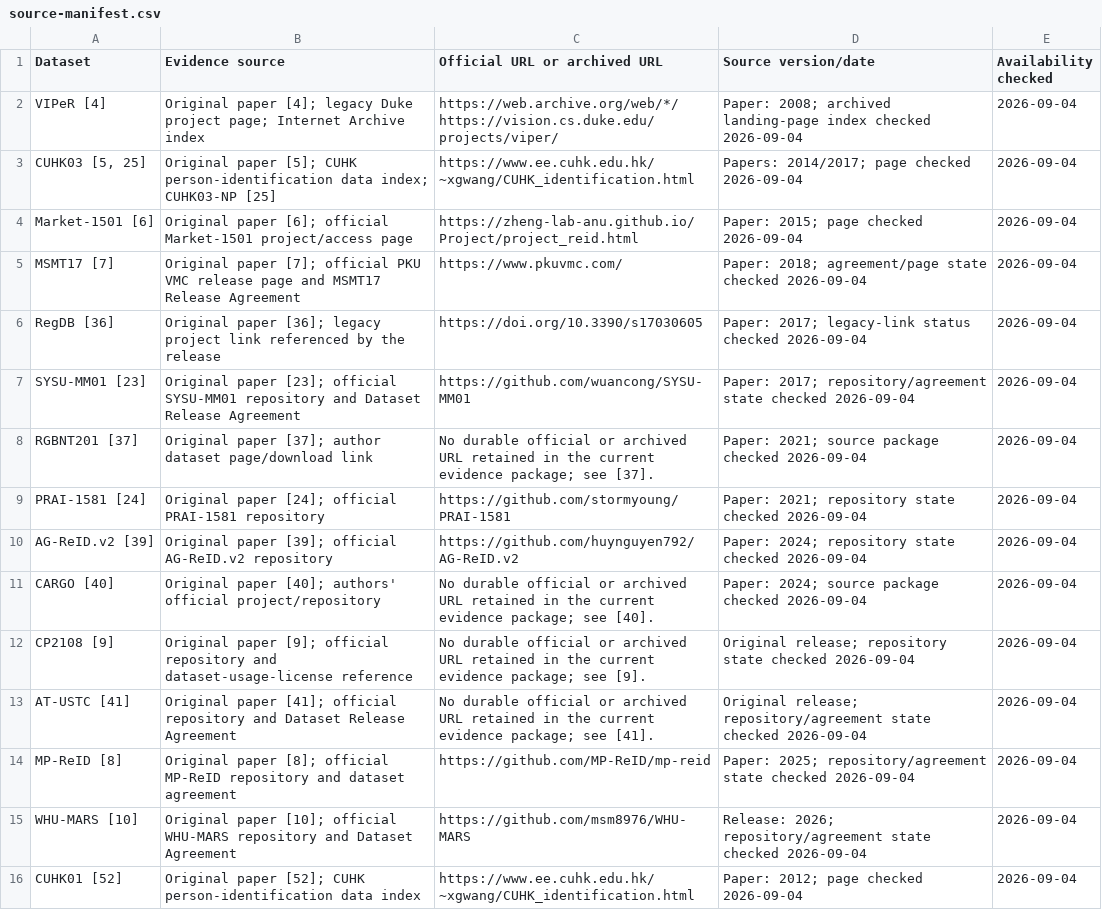
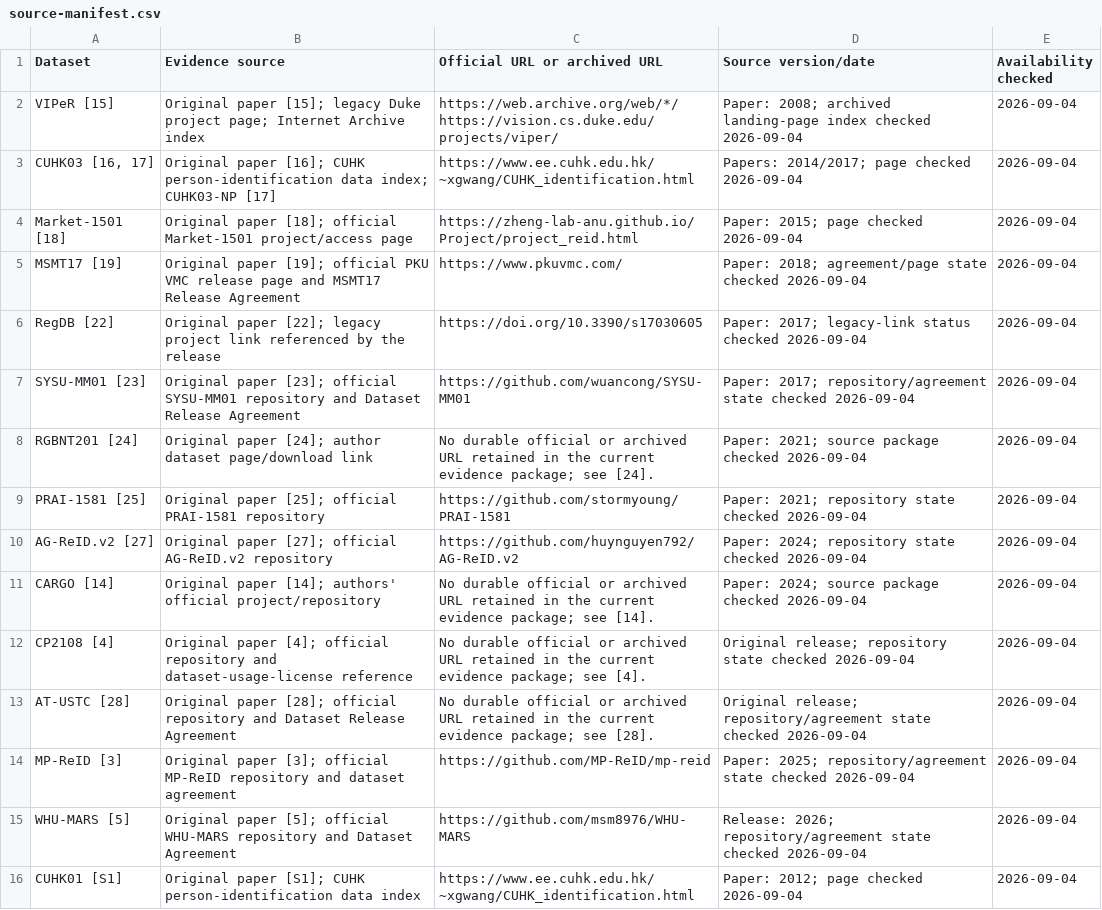
Before and after one commit to Trans1010/person-reid-datasets-methods-protocols, a CSV file: evidence/source-manifest.csv, drawn as a sheet; only a part is shown; the diff covers the shown part only.

```diff
--- a/evidence/source-manifest.csv
+++ b/evidence/source-manifest.csv
@@ -1,16 +1,16 @@
 Dataset,Evidence source,Official URL or archived URL,Source version/date,Availability checked
-VIPeR [4],Original paper [4]; legacy Duke project page; Internet Archive index,https://web.archive.org/web/*/https://vision.cs.duke.edu/projects/viper/,Paper: 2008; archived landing-page index checked 2026-09-04,2026-09-04
-"CUHK03 [5, 25]",Original paper [5]; CUHK person-identification data index; CUHK03-NP [25],https://www.ee.cuhk.edu.hk/~xgwang/CUHK_identification.html,Papers: 2014/2017; page checked 2026-09-04,2026-09-04
-Market-1501 [6],Original paper [6]; official Market-1501 project/access page,https://zheng-lab-anu.github.io/Project/project_reid.html,Paper: 2015; page checked 2026-09-04,2026-09-04
-MSMT17 [7],Original paper [7]; official PKU VMC release page and MSMT17 Release Agreement,https://www.pkuvmc.com/,Paper: 2018; agreement/page state checked 2026-09-04,2026-09-04
-RegDB [36],Original paper [36]; legacy project link referenced by the release,https://doi.org/10.3390/s17030605,Paper: 2017; legacy-link status checked 2026-09-04,2026-09-04
+VIPeR [15],Original paper [15]; legacy Duke project page; Internet Archive index,https://web.archive.org/web/*/https://vision.cs.duke.edu/projects/viper/,Paper: 2008; archived landing-page index checked 2026-09-04,2026-09-04
+"CUHK03 [16, 17]",Original paper [16]; CUHK person-identification data index; CUHK03-NP [17],https://www.ee.cuhk.edu.hk/~xgwang/CUHK_identification.html,Papers: 2014/2017; page checked 2026-09-04,2026-09-04
+Market-1501 [18],Original paper [18]; official Market-1501 project/access page,https://zheng-lab-anu.github.io/Project/project_reid.html,Paper: 2015; page checked 2026-09-04,2026-09-04
+MSMT17 [19],Original paper [19]; official PKU VMC release page and MSMT17 Release Agreement,https://www.pkuvmc.com/,Paper: 2018; agreement/page state checked 2026-09-04,2026-09-04
+RegDB [22],Original paper [22]; legacy project link referenced by the release,https://doi.org/10.3390/s17030605,Paper: 2017; legacy-link status checked 2026-09-04,2026-09-04
 SYSU-MM01 [23],Original paper [23]; official SYSU-MM01 repository and Dataset Release Agreement,https://github.com/wuancong/SYSU-MM01,Paper: 2017; repository/agreement state checked 2026-09-04,2026-09-04
-RGBNT201 [37],Original paper [37]; author dataset page/download link,No durable official or archived URL retained in the current evidence package; see [37].,Paper: 2021; source package checked 2026-09-04,2026-09-04
-PRAI-1581 [24],Original paper [24]; official PRAI-1581 repository,https://github.com/stormyoung/PRAI-1581,Paper: 2021; repository state checked 2026-09-04,2026-09-04
-AG-ReID.v2 [39],Original paper [39]; official AG-ReID.v2 repository,https://github.com/huynguyen792/AG-ReID.v2,Paper: 2024; repository state checked 2026-09-04,2026-09-04
-CARGO [40],Original paper [40]; authors' official project/repository,No durable official or archived URL retained in the current evidence package; see [40].,Paper: 2024; source package checked 2026-09-04,2026-09-04
-CP2108 [9],Original paper [9]; official repository and dataset-usage-license reference,No durable official or archived URL retained in the current evidence package; see [9].,Original release; repository state checked 2026-09-04,2026-09-04
-AT-USTC [41],Original paper [41]; official repository and Dataset Release Agreement,No durable official or archived URL retained in the current evidence package; see [41].,Original release; repository/agreement state checked 2026-09-04,2026-09-04
-MP-ReID [8],Original paper [8]; official MP-ReID repository and dataset agreement,https://github.com/MP-ReID/mp-reid,Paper: 2025; repository/agreement state checked 2026-09-04,2026-09-04
-WHU-MARS [10],Original paper [10]; official WHU-MARS repository and Dataset Agreement,https://github.com/msm8976/WHU-MARS,Release: 2026; repository/agreement state checked 2026-09-04,2026-09-04
-CUHK01 [52],Original paper [52]; CUHK person-identification data index,https://www.ee.cuhk.edu.hk/~xgwang/CUHK_identification.html,Paper: 2012; page checked 2026-09-04,2026-09-04
+RGBNT201 [24],Original paper [24]; author dataset page/download link,No durable official or archived URL retained in the current evidence package; see [24].,Paper: 2021; source package checked 2026-09-04,2026-09-04
+PRAI-1581 [25],Original paper [25]; official PRAI-1581 repository,https://github.com/stormyoung/PRAI-1581,Paper: 2021; repository state checked 2026-09-04,2026-09-04
+AG-ReID.v2 [27],Original paper [27]; official AG-ReID.v2 repository,https://github.com/huynguyen792/AG-ReID.v2,Paper: 2024; repository state checked 2026-09-04,2026-09-04
+CARGO [14],Original paper [14]; authors' official project/repository,No durable official or archived URL retained in the current evidence package; see [14].,Paper: 2024; source package checked 2026-09-04,2026-09-04
+CP2108 [4],Original paper [4]; official repository and dataset-usage-license reference,No durable official or archived URL retained in the current evidence package; see [4].,Original release; repository state checked 2026-09-04,2026-09-04
+AT-USTC [28],Original paper [28]; official repository and Dataset Release Agreement,No durable official or archived URL retained in the current evidence package; see [28].,Original release; repository/agreement state checked 2026-09-04,2026-09-04
+MP-ReID [3],Original paper [3]; official MP-ReID repository and dataset agreement,https://github.com/MP-ReID/mp-reid,Paper: 2025; repository/agreement state checked 2026-09-04,2026-09-04
+WHU-MARS [5],Original paper [5]; official WHU-MARS repository and Dataset Agreement,https://github.com/msm8976/WHU-MARS,Release: 2026; repository/agreement state checked 2026-09-04,2026-09-04
+CUHK01 [S1],Original paper [S1]; CUHK person-identification data index,https://www.ee.cuhk.edu.hk/~xgwang/CUHK_identification.html,Paper: 2012; page checked 2026-09-04,2026-09-04
```
Also changed, not shown: 41 edited cells elsewhere in this file, tables/appendix-a-datasets.csv, tables/appendix-b-method-evidence.csv, 13 other files.
